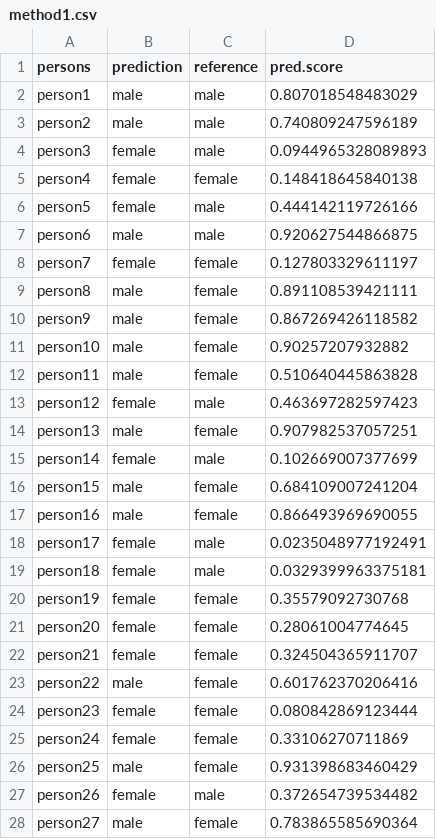
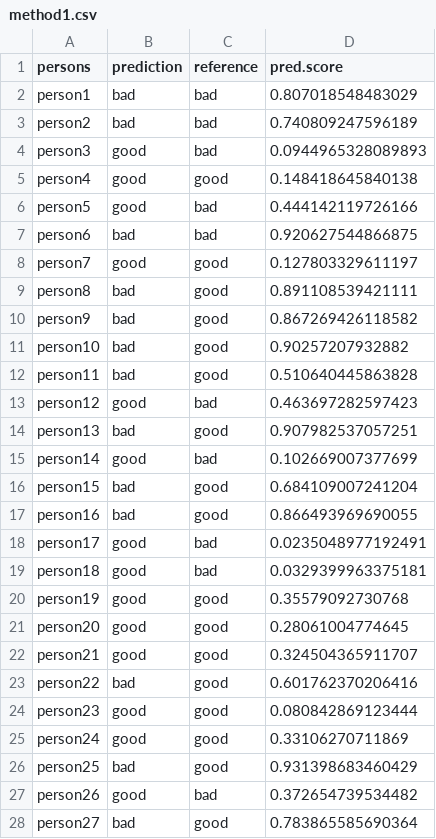
Before and after one commit to 1091-datascience/hw2, a CSV file: examples/method1.csv, drawn as a sheet; only a part is shown; the diff covers the shown part only.

```diff
--- a/examples/method1.csv
+++ b/examples/method1.csv
@@ -1,28 +1,28 @@
 persons,prediction,reference,pred.score
-person1,male,male,0.807018548483029
-person2,male,male,0.740809247596189
-person3,female,male,0.0944965328089893
-person4,female,female,0.148418645840138
-person5,female,male,0.444142119726166
-person6,male,male,0.920627544866875
-person7,female,female,0.127803329611197
-person8,male,female,0.891108539421111
-person9,male,female,0.867269426118582
-person10,male,female,0.90257207932882
-person11,male,female,0.510640445863828
-person12,female,male,0.463697282597423
-person13,male,female,0.907982537057251
-person14,female,male,0.102669007377699
-person15,male,female,0.684109007241204
-person16,male,female,0.866493969690055
-person17,female,male,0.0235048977192491
-person18,female,male,0.0329399963375181
-person19,female,female,0.35579092730768
-person20,female,female,0.28061004774645
-person21,female,female,0.324504365911707
-person22,male,female,0.601762370206416
-person23,female,female,0.080842869123444
-person24,female,female,0.33106270711869
-person25,male,female,0.931398683460429
-person26,female,male,0.372654739534482
-person27,male,female,0.783865585690364
+person1,bad,bad,0.807018548483029
+person2,bad,bad,0.740809247596189
+person3,good,bad,0.0944965328089893
+person4,good,good,0.148418645840138
+person5,good,bad,0.444142119726166
+person6,bad,bad,0.920627544866875
+person7,good,good,0.127803329611197
+person8,bad,good,0.891108539421111
+person9,bad,good,0.867269426118582
+person10,bad,good,0.90257207932882
+person11,bad,good,0.510640445863828
+person12,good,bad,0.463697282597423
+person13,bad,good,0.907982537057251
+person14,good,bad,0.102669007377699
+person15,bad,good,0.684109007241204
+person16,bad,good,0.866493969690055
+person17,good,bad,0.0235048977192491
+person18,good,bad,0.0329399963375181
+person19,good,good,0.35579092730768
+person20,good,good,0.28061004774645
+person21,good,good,0.324504365911707
+person22,bad,good,0.601762370206416
+person23,good,good,0.080842869123444
+person24,good,good,0.33106270711869
+person25,bad,good,0.931398683460429
+person26,good,bad,0.372654739534482
+person27,bad,good,0.783865585690364
```
Also changed, not shown: 24 edited cells elsewhere in this file, examples/method10.csv, examples/method2.csv, 7 other files.
